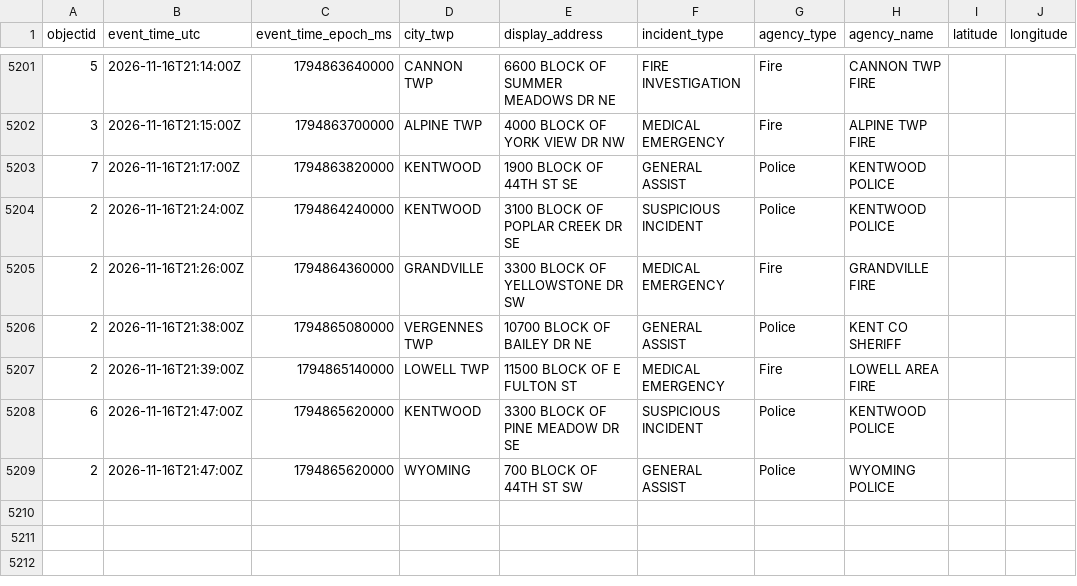
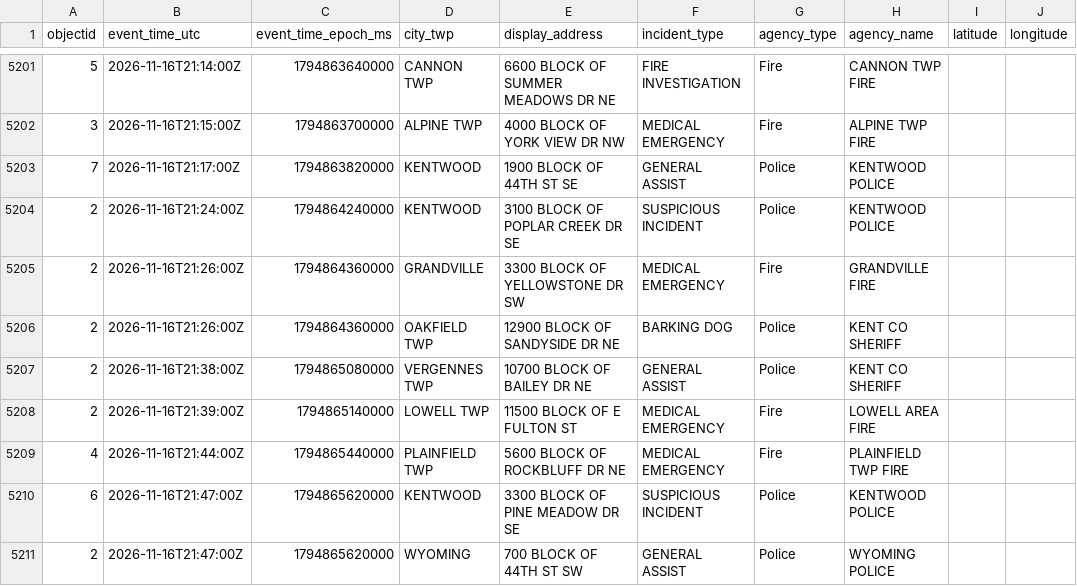
Before and after one commit to Cantica-Systems/kent-co-mi-dispatch, a CSV file: data/kent/2026-11.csv, drawn as a sheet; only a part is shown, gaps mark what is left out.

```diff
--- a/data/kent/2026-11.csv
+++ b/data/kent/2026-11.csv
@@ -5205,4 +5205,6 @@ objectid,event_time_utc,event_time_epoch_ms,city_twp,display_address,incident_ty
 2,2026-11-16T21:26:00Z,1794864360000,GRANDVILLE,3300 BLOCK OF YELLOWSTONE DR SW,MEDICAL EMERGENCY,Fire,GRANDVILLE FIRE,,
+2,2026-11-16T21:26:00Z,1794864360000,OAKFIELD TWP,12900 BLOCK OF SANDYSIDE DR NE,BARKING DOG,Police,KENT CO SHERIFF,,
 2,2026-11-16T21:38:00Z,1794865080000,VERGENNES TWP,10700 BLOCK OF BAILEY DR NE,GENERAL ASSIST,Police,KENT CO SHERIFF,,
 2,2026-11-16T21:39:00Z,1794865140000,LOWELL TWP,11500 BLOCK OF E FULTON ST,MEDICAL EMERGENCY,Fire,LOWELL AREA FIRE,,
+4,2026-11-16T21:44:00Z,1794865440000,PLAINFIELD TWP,5600 BLOCK OF ROCKBLUFF DR NE,MEDICAL EMERGENCY,Fire,PLAINFIELD TWP FIRE,,
 6,2026-11-16T21:47:00Z,1794865620000,KENTWOOD,3300 BLOCK OF PINE MEADOW DR SE,SUSPICIOUS INCIDENT,Police,KENTWOOD POLICE,,
```
Also changed, not shown: data/grcity/2026-11.csv, 3 other files.
